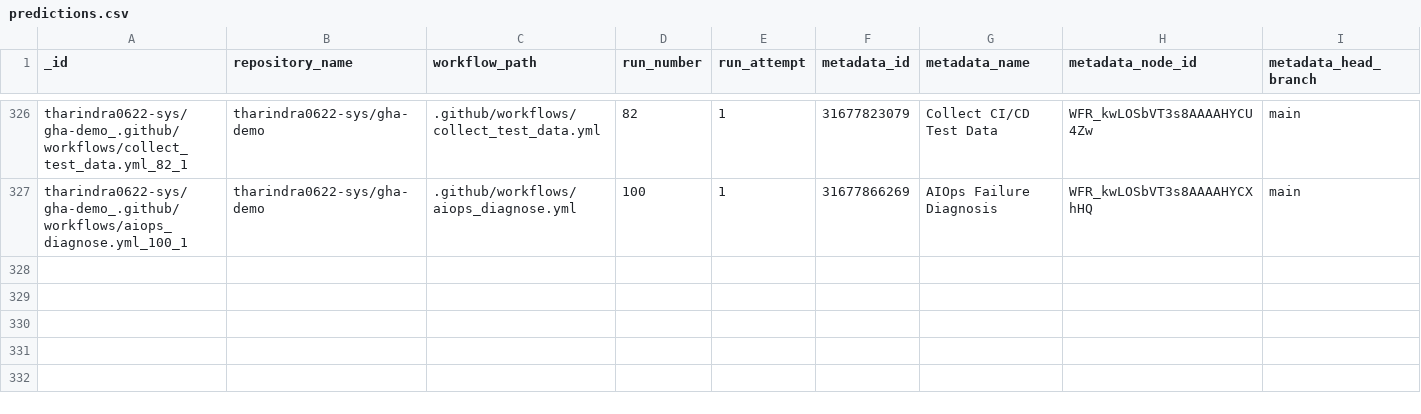
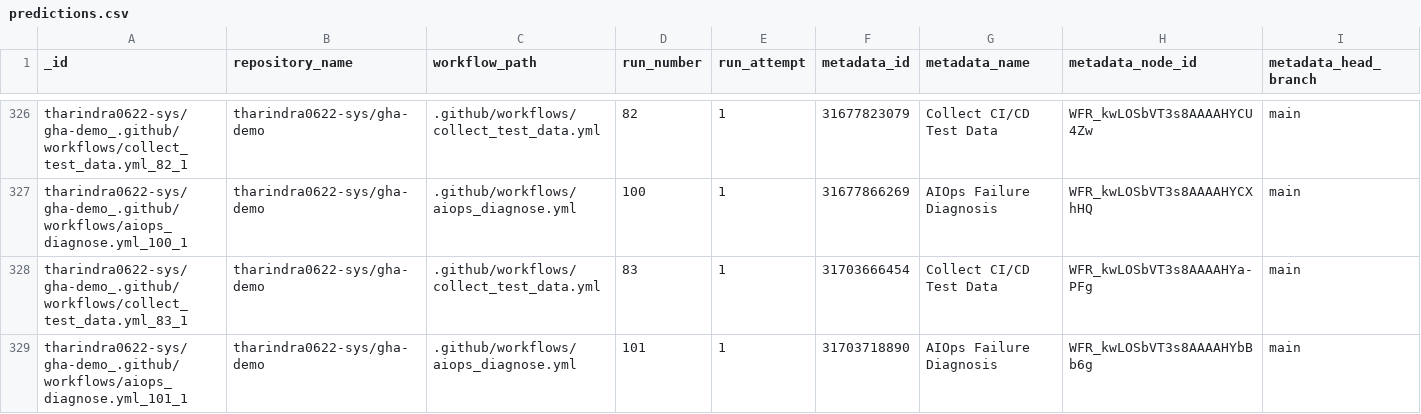
Before and after one commit to tharindra0622-sys/gha-demo, a CSV file: data/predictions.csv, drawn as a sheet; only a part is shown, gaps mark what is left out; rows hold the shown columns only; the diff names each change by its address in the sheet, - before the commit and + after, or states it on an @@ line.

```diff
--- a/data/predictions.csv
+++ b/data/predictions.csv
+row 328: tharindra0622-sys/gha-demo_.github/workflows/collect_test_data.yml_83_1 | tharindra0622-sys/gha-demo | .github/workflows/collect_test_data.yml | 83 | 1 | 31703666454 | Collect CI/CD Test Data | WFR_kwLOSbVT3s8AAAAHYa-PFg | main
+row 329: tharindra0622-sys/gha-demo_.github/workflows/aiops_diagnose.yml_101_1 | tharindra0622-sys/gha-demo | .github/workflows/aiops_diagnose.yml | 101 | 1 | 31703718890 | AIOps Failure Diagnosis | WFR_kwLOSbVT3s8AAAAHYbBb6g | main
```
Also changed, not shown: data/test_data.csv, 1 other file.
